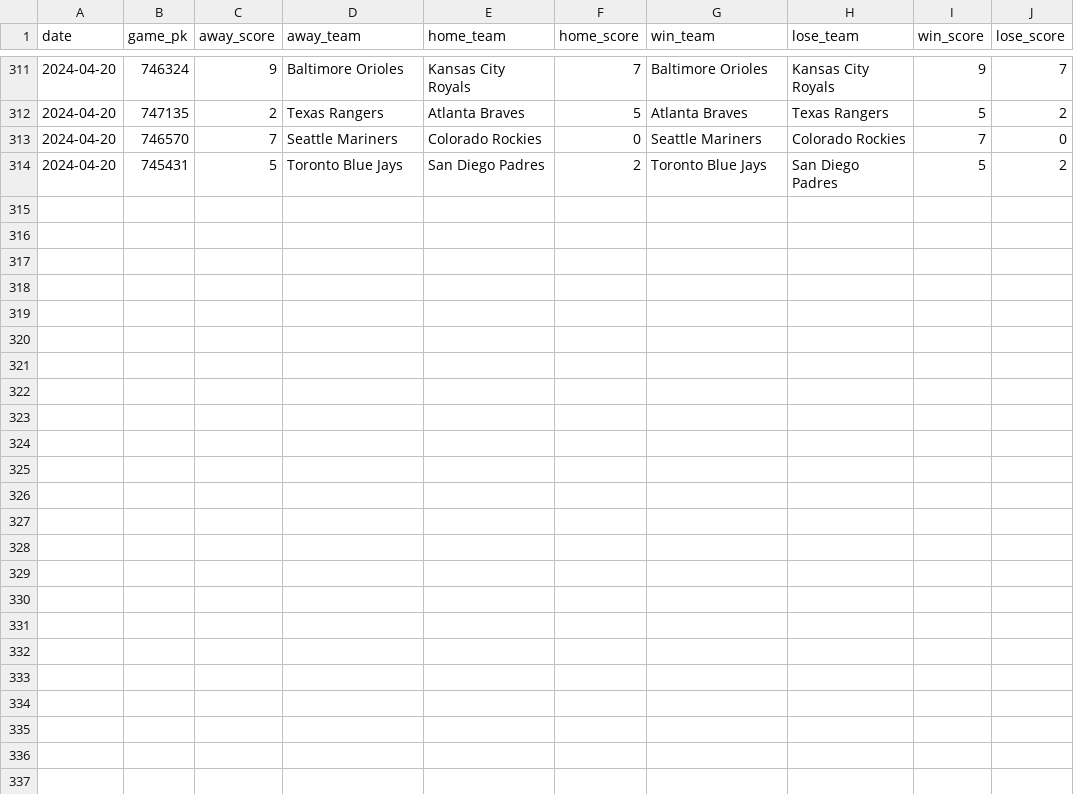
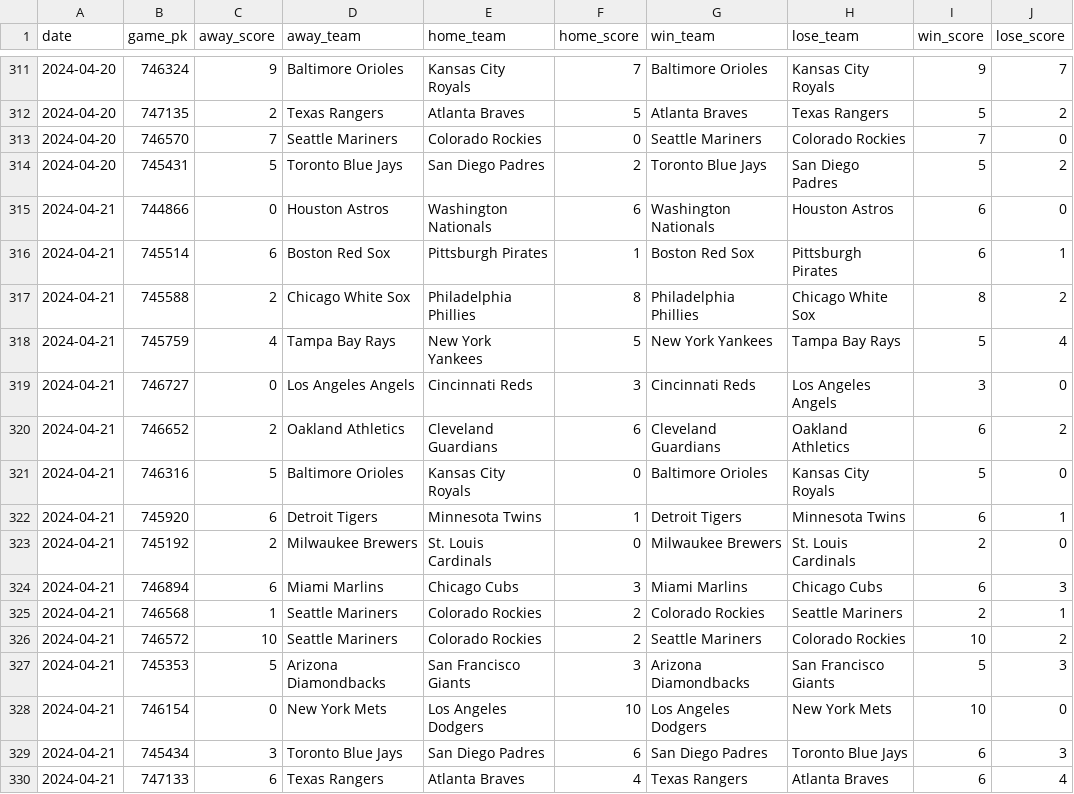
Before and after one commit to chadallison/mlb24, a CSV file: data/end_games.csv, drawn as a sheet; only a part is shown, gaps mark what is left out; the diff names each change by its address in the sheet, - before the commit and + after, or states it on an @@ line.

```diff
--- a/data/end_games.csv
+++ b/data/end_games.csv
+row 315: 2024-04-21 | 744866 | 0 | Houston Astros | Washington Nationals | 6 | Washington Nationals | Houston Astros | 6 | 0
+row 316: 2024-04-21 | 745514 | 6 | Boston Red Sox | Pittsburgh Pirates | 1 | Boston Red Sox | Pittsburgh Pirates | 6 | 1
+row 317: 2024-04-21 | 745588 | 2 | Chicago White Sox | Philadelphia Phillies | 8 | Philadelphia Phillies | Chicago White Sox | 8 | 2
+row 318: 2024-04-21 | 745759 | 4 | Tampa Bay Rays | New York Yankees | 5 | New York Yankees | Tampa Bay Rays | 5 | 4
+row 319: 2024-04-21 | 746727 | 0 | Los Angeles Angels | Cincinnati Reds | 3 | Cincinnati Reds | Los Angeles Angels | 3 | 0
+row 320: 2024-04-21 | 746652 | 2 | Oakland Athletics | Cleveland Guardians | 6 | Cleveland Guardians | Oakland Athletics | 6 | 2
+row 321: 2024-04-21 | 746316 | 5 | Baltimore Orioles | Kansas City Royals | 0 | Baltimore Orioles | Kansas City Royals | 5 | 0
+row 322: 2024-04-21 | 745920 | 6 | Detroit Tigers | Minnesota Twins | 1 | Detroit Tigers | Minnesota Twins | 6 | 1
+row 323: 2024-04-21 | 745192 | 2 | Milwaukee Brewers | St. Louis Cardinals | 0 | Milwaukee Brewers | St. Louis Cardinals | 2 | 0
+row 324: 2024-04-21 | 746894 | 6 | Miami Marlins | Chicago Cubs | 3 | Miami Marlins | Chicago Cubs | 6 | 3
+row 325: 2024-04-21 | 746568 | 1 | Seattle Mariners | Colorado Rockies | 2 | Colorado Rockies | Seattle Mariners | 2 | 1
+row 326: 2024-04-21 | 746572 | 10 | Seattle Mariners | Colorado Rockies | 2 | Seattle Mariners | Colorado Rockies | 10 | 2
+row 327: 2024-04-21 | 745353 | 5 | Arizona Diamondbacks | San Francisco Giants | 3 | Arizona Diamondbacks | San Francisco Giants | 5 | 3
+row 328: 2024-04-21 | 746154 | 0 | New York Mets | Los Angeles Dodgers | 10 | Los Angeles Dodgers | New York Mets | 10 | 0
+row 329: 2024-04-21 | 745434 | 3 | Toronto Blue Jays | San Diego Padres | 6 | San Diego Padres | Toronto Blue Jays | 6 | 3
+row 330: 2024-04-21 | 747133 | 6 | Texas Rangers | Atlanta Braves | 4 | Texas Rangers | Atlanta Braves | 6 | 4
```
Also changed, not shown: 11 other files.
